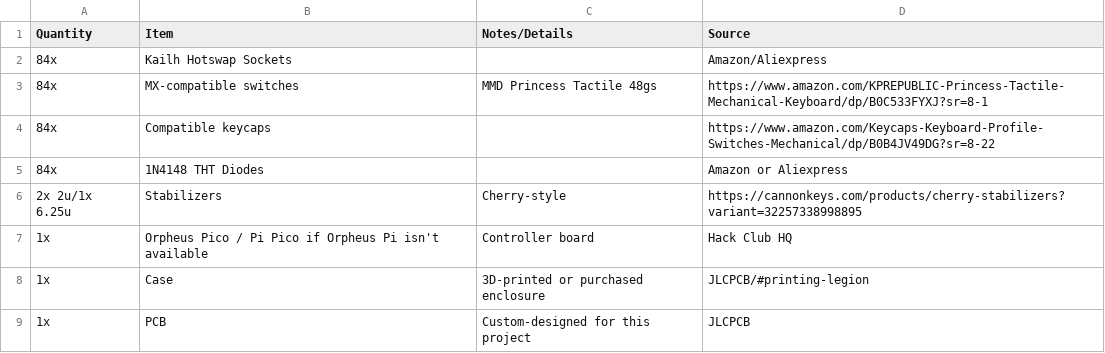
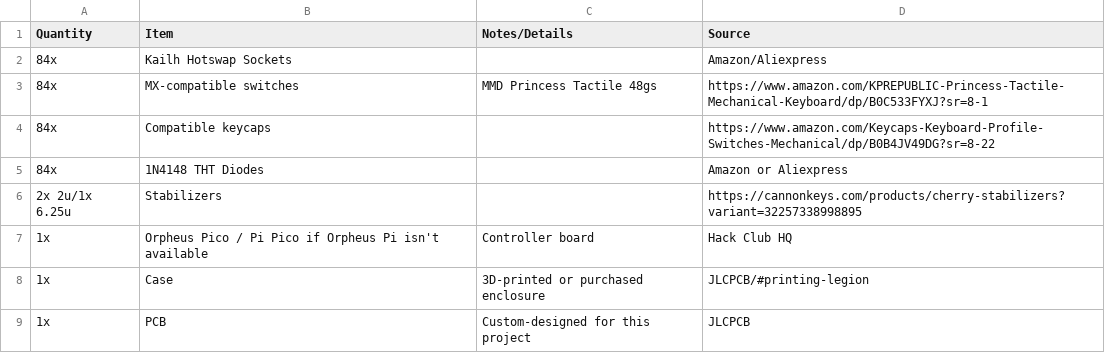
Before and after one commit to ayaangrover/obsidian-one, a CSV file: bom.csv, drawn as a sheet.

Commit message:
Update bom.csv

```diff
--- a/bom.csv
+++ b/bom.csv
@@ -5,3 +5,3 @@ Quantity,Item,Notes/Details,Source
 84x,1N4148 THT Diodes,,Amazon or Aliexpress
-2x 2u/1x 6.25u,Stabilizers,Cherry-style,https://cannonkeys.com/products/cherry-stabilizers?variant=32257338998895
+2x 2u/1x 6.25u,Stabilizers,,https://cannonkeys.com/products/cherry-stabilizers?variant=32257338998895
 1x,Orpheus Pico / Pi Pico if Orpheus Pi isn't available,Controller board,Hack Club HQ
```
